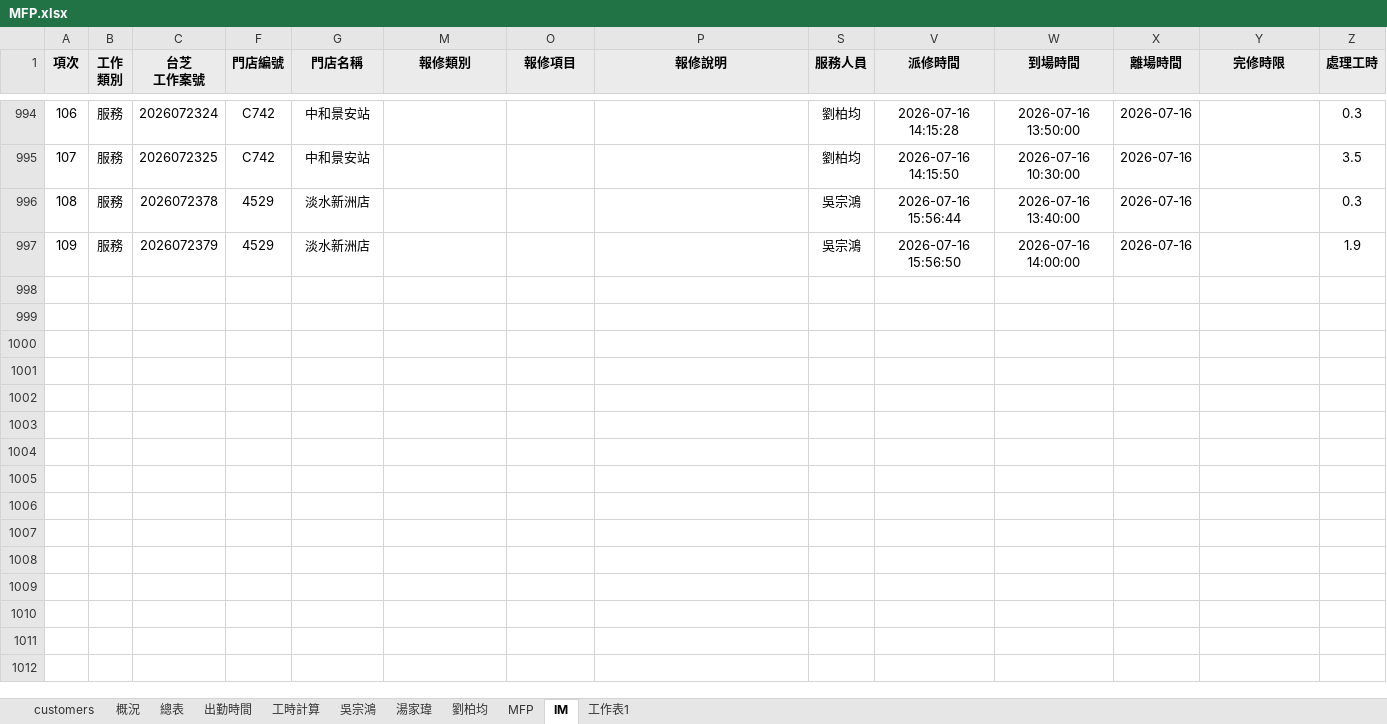
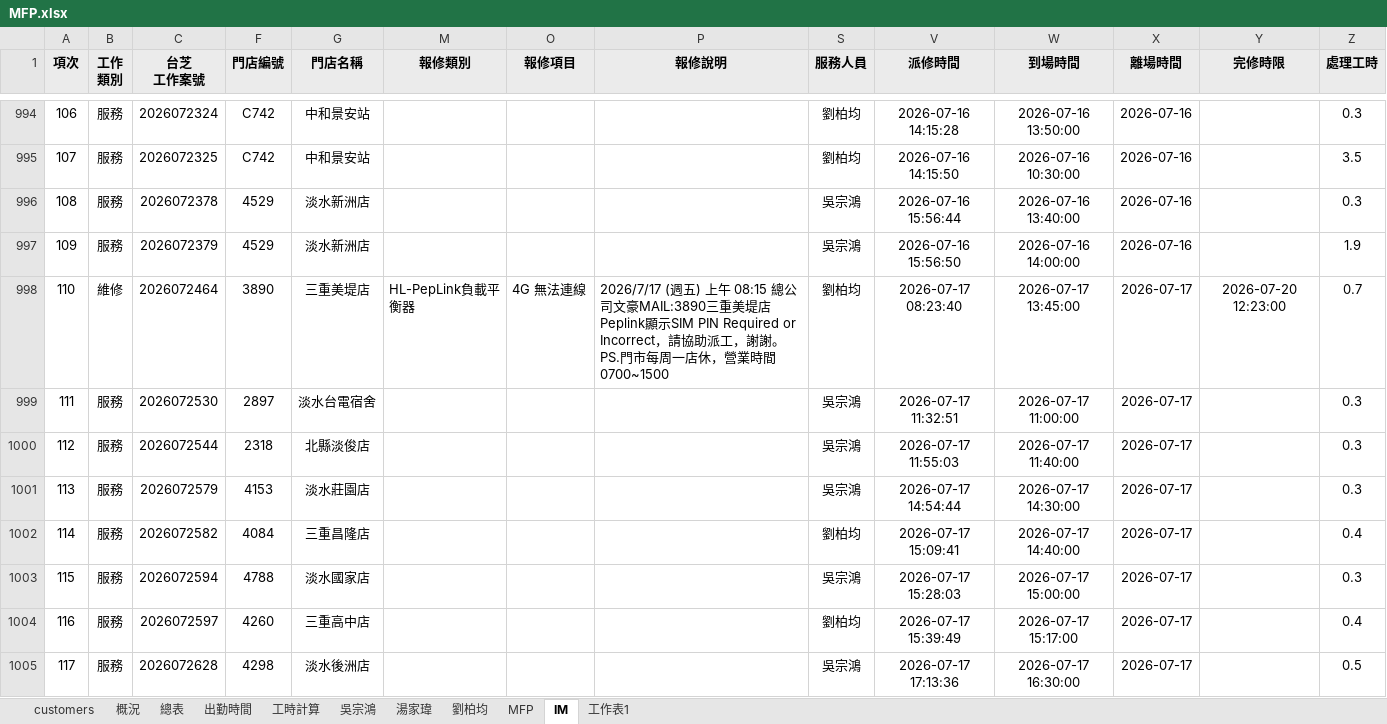
Before and after one commit to Yang-0419-di/FW_2, an Excel workbook: MFP/MFP.xlsx, sheet IM, drawn as a sheet; only a part is shown, gaps mark what is left out; values as stored, in another font and other column widths than the file's, no borders; conditional formats not drawn; rows hold the shown columns only; the diff names each change by its address in the sheet, - before the commit and + after, or states it on an @@ line.

```diff
--- a/MFP/MFP.xlsx (sheet IM)
+++ b/MFP/MFP.xlsx (sheet IM)
+row 998: 110 | 維修 | 2026072464 | 3890 | 三重美堤店 | HL-PepLink負載平衡器 | 4G 無法連線 | 2026/7/17 (週五) 上午 08:15 總公司文豪MAIL:3890三重美堤店Peplink顯示SIM PIN Required or Incorrect，請協助派工，謝謝。PS.門市每周一店休，營業時間0700~1500 | 劉柏均 | 2026-07-17 08:23:40 | 2026-07-17 13:45:00 | 2026-07-17 | 2026-07-20 12:23:00 | 0.7
+row 999: 111 | 服務 | 2026072530 | 2897 | 淡水台電宿舍 |  |  |  | 吳宗鴻 | 2026-07-17 11:32:51 | 2026-07-17 11:00:00 | 2026-07-17 |  | 0.3
+row 1000: 112 | 服務 | 2026072544 | 2318 | 北縣淡俊店 |  |  |  | 吳宗鴻 | 2026-07-17 11:55:03 | 2026-07-17 11:40:00 | 2026-07-17 |  | 0.3
+row 1001: 113 | 服務 | 2026072579 | 4153 | 淡水莊園店 |  |  |  | 吳宗鴻 | 2026-07-17 14:54:44 | 2026-07-17 14:30:00 | 2026-07-17 |  | 0.3
+row 1002: 114 | 服務 | 2026072582 | 4084 | 三重昌隆店 |  |  |  | 劉柏均 | 2026-07-17 15:09:41 | 2026-07-17 14:40:00 | 2026-07-17 |  | 0.4
+row 1003: 115 | 服務 | 2026072594 | 4788 | 淡水國家店 |  |  |  | 吳宗鴻 | 2026-07-17 15:28:03 | 2026-07-17 15:00:00 | 2026-07-17 |  | 0.3
+row 1004: 116 | 服務 | 2026072597 | 4260 | 三重高中店 |  |  |  | 劉柏均 | 2026-07-17 15:39:49 | 2026-07-17 15:17:00 | 2026-07-17 |  | 0.4
+row 1005: 117 | 服務 | 2026072628 | 4298 | 淡水後洲店 |  |  |  | 吳宗鴻 | 2026-07-17 17:13:36 | 2026-07-17 16:30:00 | 2026-07-17 |  | 0.5
```
Also changed, not shown: sheet MFP, sheet 出勤時間, sheet 工時計算, hidden cells, charts or pictures, IM/202607_HL_Maintain_Report.xlsx, IM/202607_Service_Count_Report.xlsx, 5 other files.
